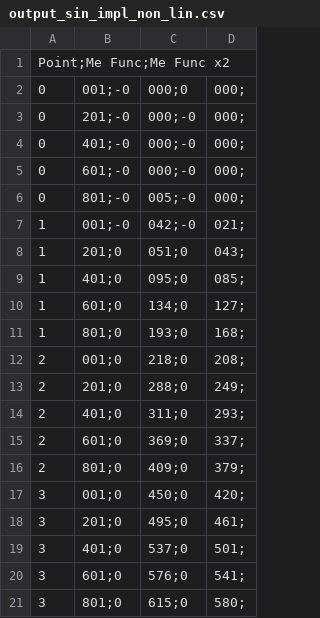
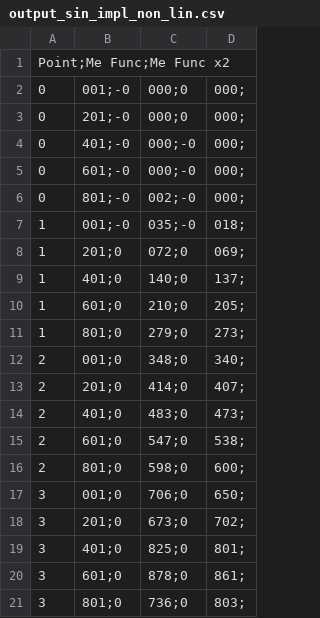
Before and after one commit to Pa-Nika/VMath, a CSV file: lab10/output_sin_impl_non_lin.csv, drawn as a sheet; only a part is shown; the diff covers the shown part only.

```diff
--- a/lab10/output_sin_impl_non_lin.csv
+++ b/lab10/output_sin_impl_non_lin.csv
@@ -2,20 +2,20 @@ Point;Me Func;Me Func x2
 0,001;-0,000;0,000;
-0,201;-0,000;-0,000;
+0,201;-0,000;0,000;
 0,401;-0,000;-0,000;
 0,601;-0,000;-0,000;
-0,801;-0,005;-0,000;
-1,001;-0,042;-0,021;
-1,201;0,051;0,043;
-1,401;0,095;0,085;
-1,601;0,134;0,127;
-1,801;0,193;0,168;
-2,001;0,218;0,208;
-2,201;0,288;0,249;
-2,401;0,311;0,293;
-2,601;0,369;0,337;
-2,801;0,409;0,379;
-3,001;0,450;0,420;
-3,201;0,495;0,461;
-3,401;0,537;0,501;
-3,601;0,576;0,541;
-3,801;0,615;0,580;
+0,801;-0,002;-0,000;
+1,001;-0,035;-0,018;
+1,201;0,072;0,069;
+1,401;0,140;0,137;
+1,601;0,210;0,205;
+1,801;0,279;0,273;
+2,001;0,348;0,340;
+2,201;0,414;0,407;
+2,401;0,483;0,473;
+2,601;0,547;0,538;
+2,801;0,598;0,600;
+3,001;0,706;0,650;
+3,201;0,673;0,702;
+3,401;0,825;0,801;
+3,601;0,878;0,861;
+3,801;0,736;0,803;
```
Also changed, not shown: 19 edited cells elsewhere in this file, lab10/output_sin_impl.csv, 5 other files.
